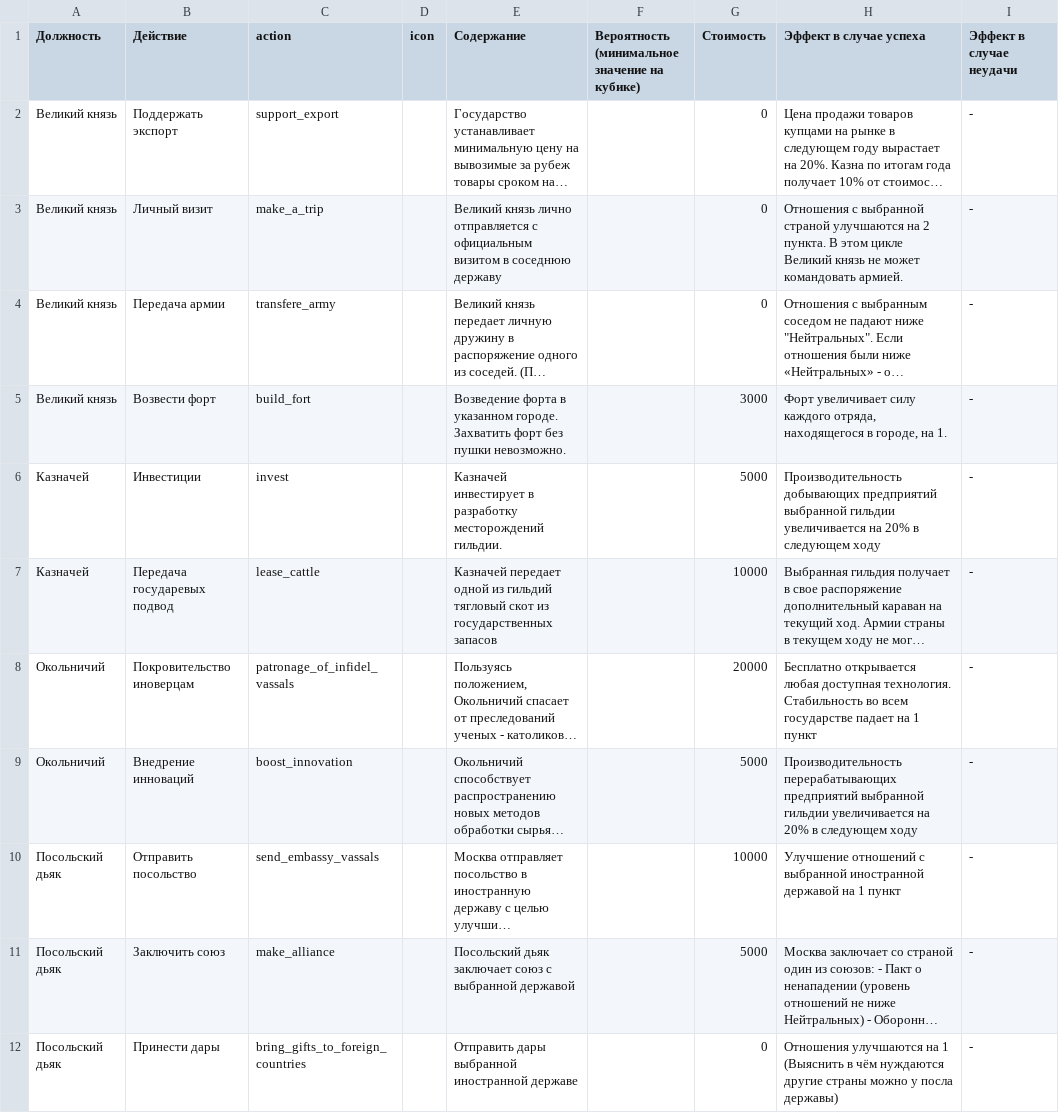
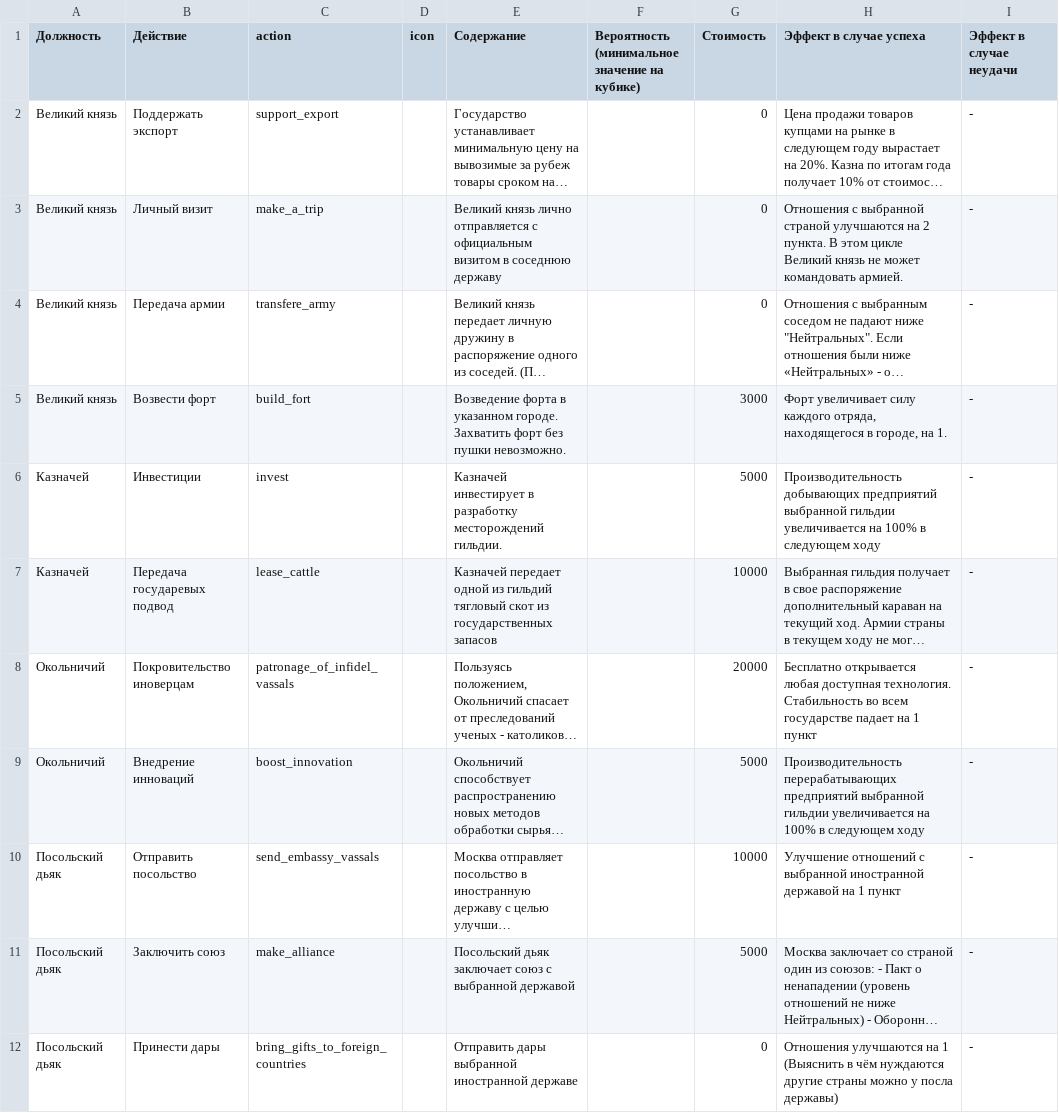
Before and after one commit to kmi9work/eraofchange, a CSV file: engines/vassals_and_robbers/db/seeds/pat_nobles_vassals.csv, drawn as a sheet; only a part is shown; long unchanged cells end in …; the diff names each change by its address in the sheet, - before the commit and + after, or states it on an @@ line.

```diff
--- a/engines/vassals_and_robbers/db/seeds/pat_nobles_vassals.csv
+++ b/engines/vassals_and_robbers/db/seeds/pat_nobles_vassals.csv
-H6 (Эффект в случае успеха): …увеличивается на 20% в следующем…
+H6 (Эффект в случае успеха): …увеличивается на 100% в следующем…
-H9 (Эффект в случае успеха): …увеличивается на 20% в следующем…
+H9 (Эффект в случае успеха): …увеличивается на 100% в следующем…
```
Also changed, not shown: 2 other files.
